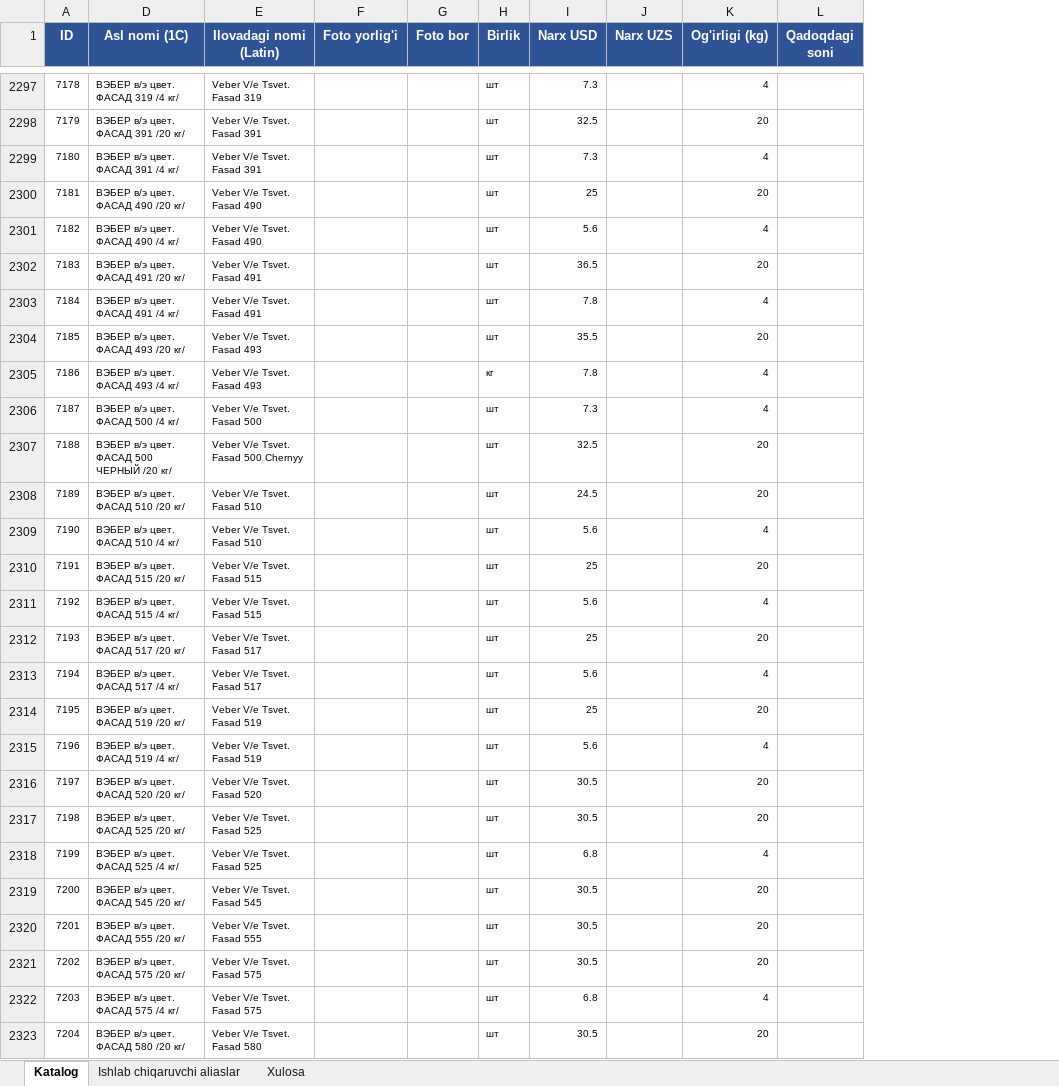
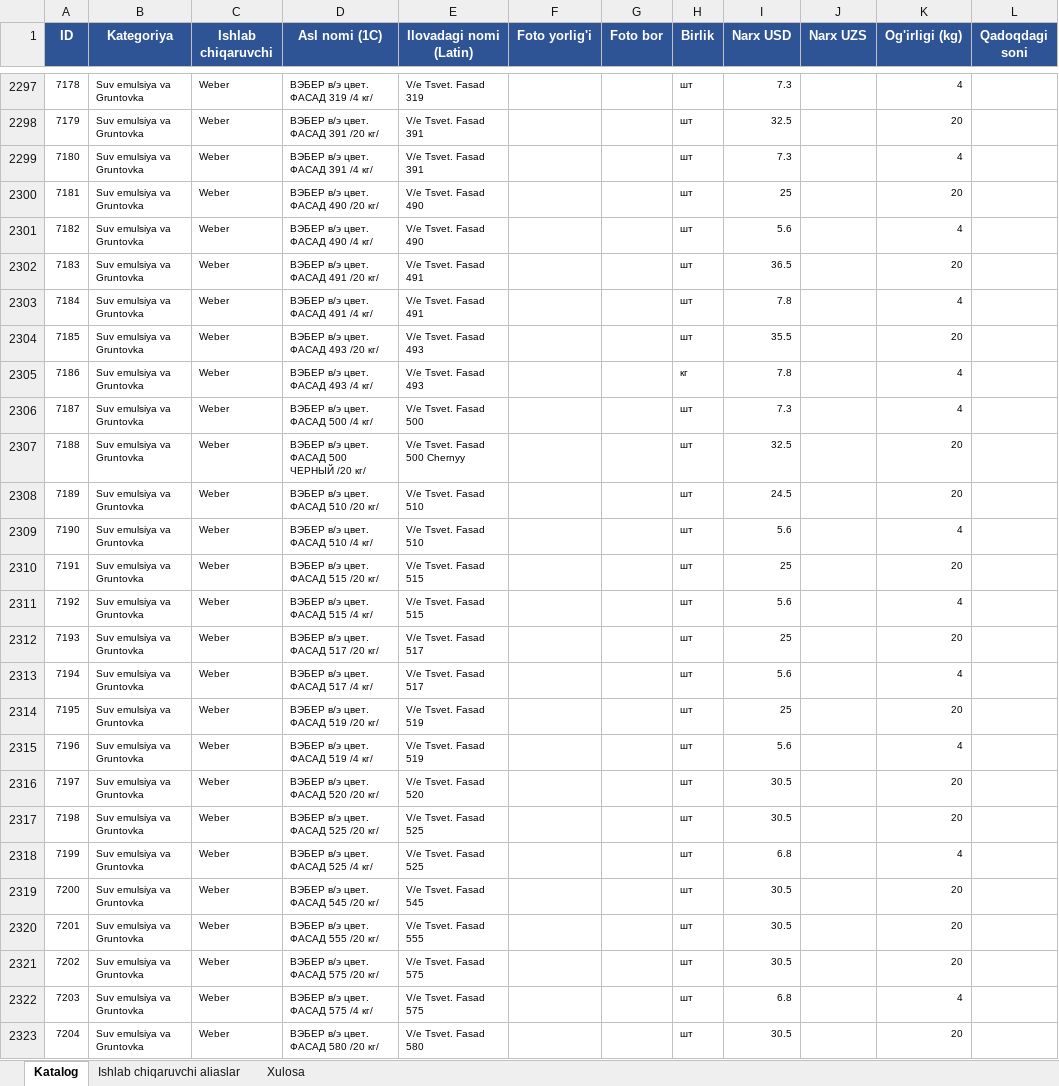
Before and after one commit to Essarasm/telegram-catalog, an Excel workbook: Rassvet_Master.xlsx, sheet Katalog, drawn as a sheet; only a part is shown, gaps mark what is left out; values as stored, in another font and other column widths than the file's, no borders; the diff covers the shown part only; the diff names each change by its address in the sheet, - before the commit and + after, or states it on an @@ line.

```diff
--- a/Rassvet_Master.xlsx (sheet Katalog)
+++ b/Rassvet_Master.xlsx (sheet Katalog)
@@ column B (Kategoriya) unhidden, rows 2297-2323: all Suv emulsiya va Gruntovka @@
@@ column C (Ishlab chiqaruvchi) unhidden, rows 2297-2323: all Weber @@
-E2297 (Ilovadagi nomi (Latin)): Veber V/e Tsvet. Fasad 319
+E2297 (Ilovadagi nomi (Latin)): V/e Tsvet. Fasad 319
-E2298:E2299 (Ilovadagi nomi (Latin)): Veber V/e Tsvet. Fasad 391
+E2298:E2299 (Ilovadagi nomi (Latin)): V/e Tsvet. Fasad 391
-E2300:E2301 (Ilovadagi nomi (Latin)): Veber V/e Tsvet. Fasad 490
+E2300:E2301 (Ilovadagi nomi (Latin)): V/e Tsvet. Fasad 490
-E2302:E2303 (Ilovadagi nomi (Latin)): Veber V/e Tsvet. Fasad 491
+E2302:E2303 (Ilovadagi nomi (Latin)): V/e Tsvet. Fasad 491
-E2304:E2305 (Ilovadagi nomi (Latin)): Veber V/e Tsvet. Fasad 493
+E2304:E2305 (Ilovadagi nomi (Latin)): V/e Tsvet. Fasad 493
-E2306 (Ilovadagi nomi (Latin)): Veber V/e Tsvet. Fasad 500
+E2306 (Ilovadagi nomi (Latin)): V/e Tsvet. Fasad 500
-E2307 (Ilovadagi nomi (Latin)): Veber V/e Tsvet. Fasad 500 Chernyy
+E2307 (Ilovadagi nomi (Latin)): V/e Tsvet. Fasad 500 Chernyy
-E2308:E2309 (Ilovadagi nomi (Latin)): Veber V/e Tsvet. Fasad 510
+E2308:E2309 (Ilovadagi nomi (Latin)): V/e Tsvet. Fasad 510
-E2310:E2311 (Ilovadagi nomi (Latin)): Veber V/e Tsvet. Fasad 515
+E2310:E2311 (Ilovadagi nomi (Latin)): V/e Tsvet. Fasad 515
-E2312:E2313 (Ilovadagi nomi (Latin)): Veber V/e Tsvet. Fasad 517
+E2312:E2313 (Ilovadagi nomi (Latin)): V/e Tsvet. Fasad 517
-E2314:E2315 (Ilovadagi nomi (Latin)): Veber V/e Tsvet. Fasad 519
+E2314:E2315 (Ilovadagi nomi (Latin)): V/e Tsvet. Fasad 519
-E2316 (Ilovadagi nomi (Latin)): Veber V/e Tsvet. Fasad 520
+E2316 (Ilovadagi nomi (Latin)): V/e Tsvet. Fasad 520
-E2317:E2318 (Ilovadagi nomi (Latin)): Veber V/e Tsvet. Fasad 525
+E2317:E2318 (Ilovadagi nomi (Latin)): V/e Tsvet. Fasad 525
-E2319 (Ilovadagi nomi (Latin)): Veber V/e Tsvet. Fasad 545
+E2319 (Ilovadagi nomi (Latin)): V/e Tsvet. Fasad 545
-E2320 (Ilovadagi nomi (Latin)): Veber V/e Tsvet. Fasad 555
+E2320 (Ilovadagi nomi (Latin)): V/e Tsvet. Fasad 555
-E2321:E2322 (Ilovadagi nomi (Latin)): Veber V/e Tsvet. Fasad 575
+E2321:E2322 (Ilovadagi nomi (Latin)): V/e Tsvet. Fasad 575
-E2323 (Ilovadagi nomi (Latin)): Veber V/e Tsvet. Fasad 580
+E2323 (Ilovadagi nomi (Latin)): V/e Tsvet. Fasad 580
```
Also changed, not shown: 59 edited cells elsewhere in this sheet, data/products.xlsx, 1 other file.
